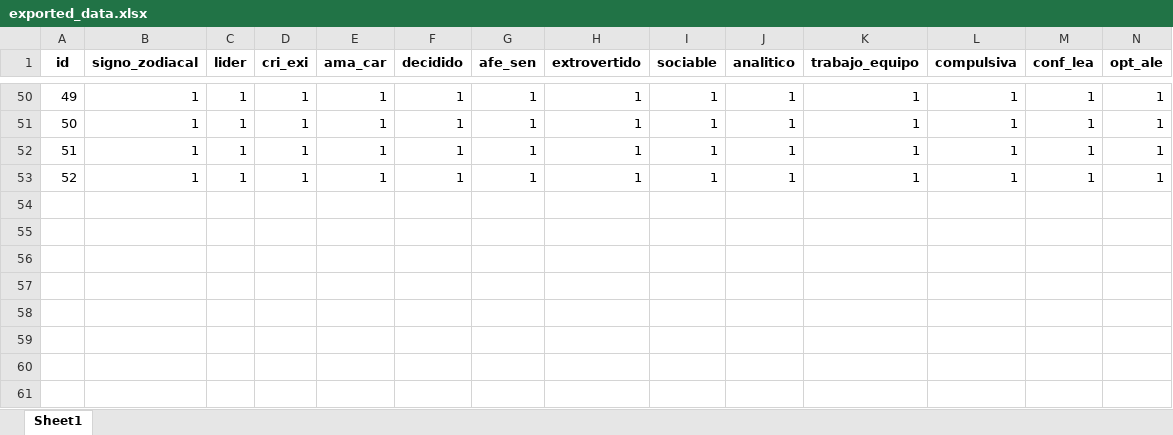
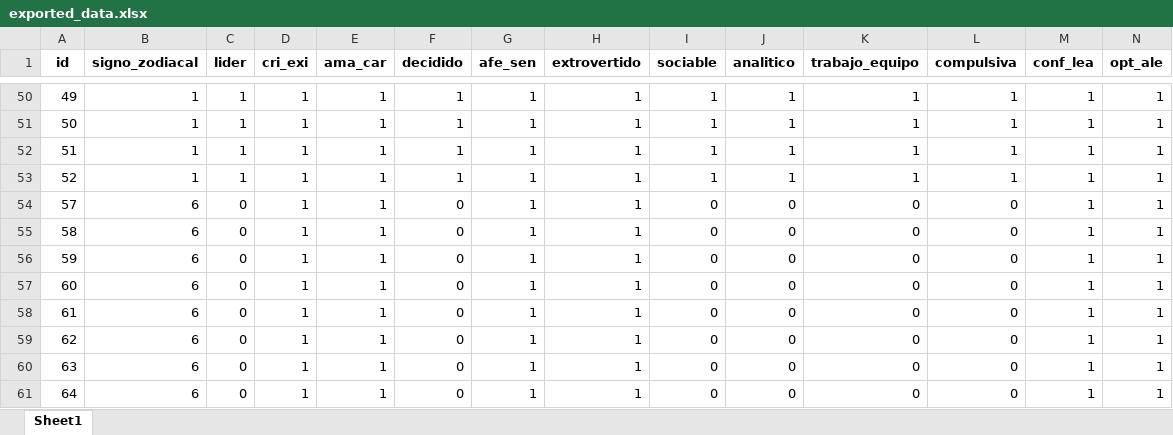
Before and after one commit to SandraNAguayoN/signo-zodiacal-kmeans, an Excel workbook: static/data/exported_data.xlsx, sheet Sheet1, drawn as a sheet; only a part is shown, gaps mark what is left out; values as stored, in another font and other column widths than the file's, no borders; rows hold the shown columns only; the diff names each change by its address in the sheet, - before the commit and + after, or states it on an @@ line.

```diff
--- a/static/data/exported_data.xlsx (sheet Sheet1)
+++ b/static/data/exported_data.xlsx (sheet Sheet1)
+row 54: 57 | 6 | 0 | 1 | 1 | 0 | 1 | 1 | 0 | 0 | 0 | 0 | 1 | 1
+row 55: 58 | 6 | 0 | 1 | 1 | 0 | 1 | 1 | 0 | 0 | 0 | 0 | 1 | 1
+row 56: 59 | 6 | 0 | 1 | 1 | 0 | 1 | 1 | 0 | 0 | 0 | 0 | 1 | 1
+row 57: 60 | 6 | 0 | 1 | 1 | 0 | 1 | 1 | 0 | 0 | 0 | 0 | 1 | 1
+row 58: 61 | 6 | 0 | 1 | 1 | 0 | 1 | 1 | 0 | 0 | 0 | 0 | 1 | 1
+row 59: 62 | 6 | 0 | 1 | 1 | 0 | 1 | 1 | 0 | 0 | 0 | 0 | 1 | 1
+row 60: 63 | 6 | 0 | 1 | 1 | 0 | 1 | 1 | 0 | 0 | 0 | 0 | 1 | 1
+row 61: 64 | 6 | 0 | 1 | 1 | 0 | 1 | 1 | 0 | 0 | 0 | 0 | 1 | 1
```
Also changed, not shown: 12 other files.
